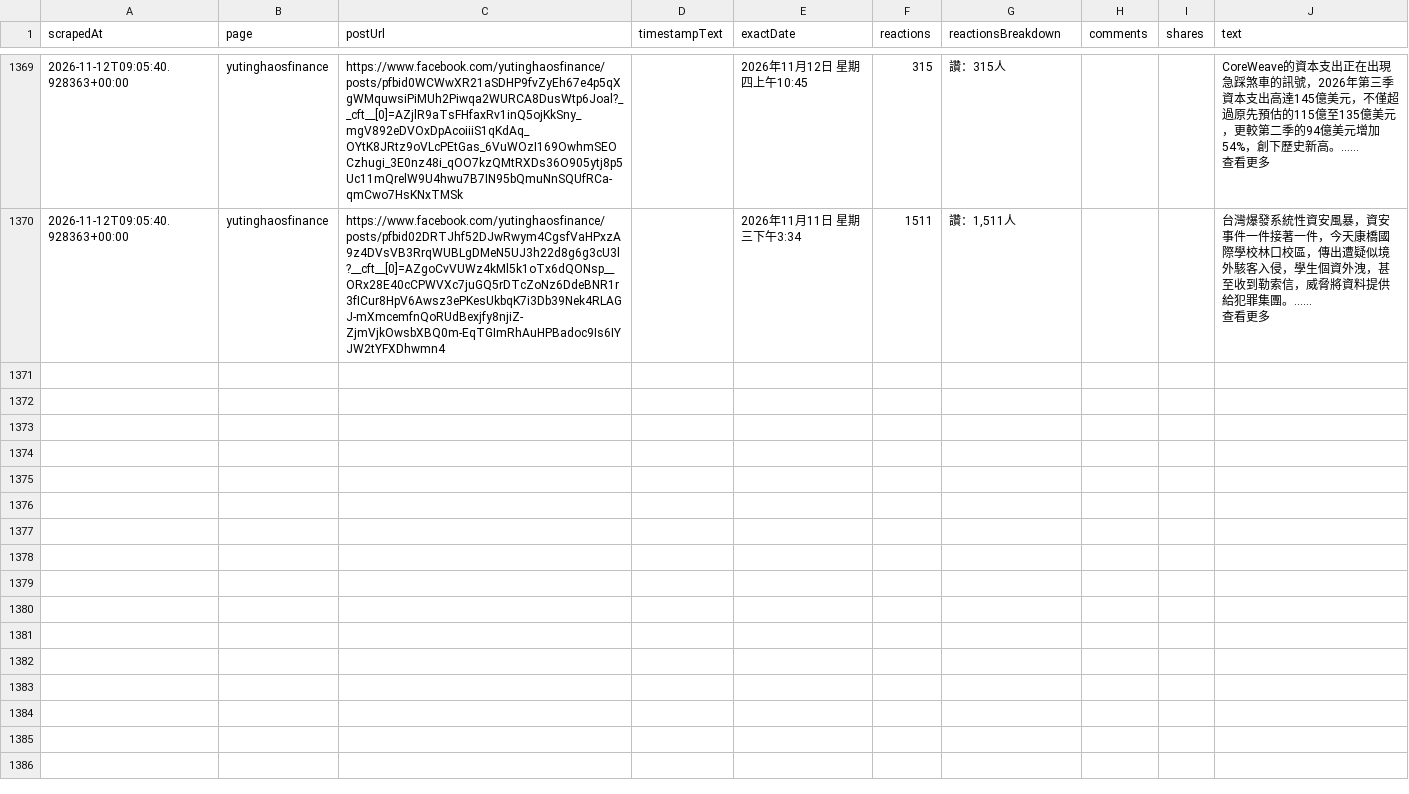
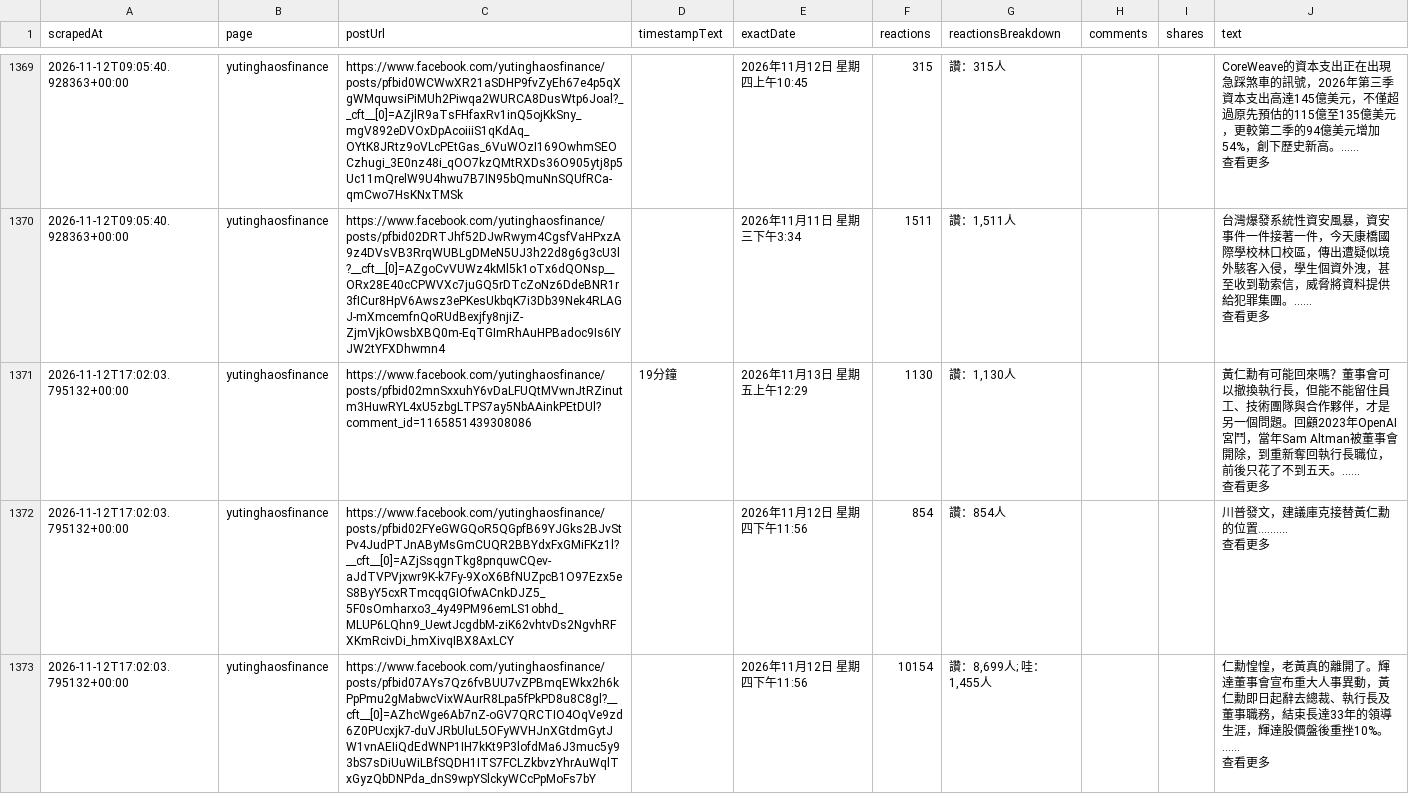
Before and after one commit to Evaline8485/TrendForceDashboard, a CSV file: csv/facebook/yutinghaosfinance.csv, drawn as a sheet; only a part is shown, gaps mark what is left out; ↵ is a line break in a cell; the diff covers the shown part only; the diff names each change by its address in the sheet, - before the commit and + after, or states it on an @@ line.

```diff
--- a/csv/facebook/yutinghaosfinance.csv
+++ b/csv/facebook/yutinghaosfinance.csv
+row 1371: 2026-11-12T17:02:03.795132+00:00 | yutinghaosfinance | https://www.facebook.com/yutinghaosfinance/posts/pfbid02mnSxxuhY6vDaLFUQtMVwnJtRZinutm3HuwRYL4xU5zbgLTPS7ay5NbAAinkPEtDUl?comment_id=1165851439308086 | 19分鐘 | 2026年11月13日 星期五上午12:29 | 1130 | 讚：1,130人 |  |  | 黃仁勳有可能回來嗎？董事會可以撤換執行長，但能不能留住員工、技術團隊與合作夥伴，才是另一個問題。回顧2023年OpenAI宮鬥，當年Sam Altman被董事會開除，到重新奪回執行長職位，前後只花了不到五天。…… ↵ 查看更多
+row 1372: 2026-11-12T17:02:03.795132+00:00 | yutinghaosfinance | https://www.facebook.com/yutinghaosfinance/posts/pfbid02FYeGWGQoR5QGpfB69YJGks2BJvStPv4JudPTJnAByMsGmCUQR2BBYdxFxGMiFKz1l?__cft__[0]=AZjSsqgnTkg8pnquwCQev-aJdTVPVjxwr9K-k7Fy-9XoX6BfNUZpcB1O97Ezx5eS8ByY5cxRTmcqqGIOfwACnkDJZ5_5F0sOmharxo3_4y49PM96emLS1obhd_MLUP6LQhn9_UewtJcgdbM-ziK62vhtvDs2NgvhRFXKmRcivDi_hmXivqIBX8AxLCY |  | 2026年11月12日 星期四下午11:56 | 854 | 讚：854人 |  |  | 川普發文，建議庫克接替黃仁勳的位置....…… ↵ 查看更多
+row 1373: 2026-11-12T17:02:03.795132+00:00 | yutinghaosfinance | https://www.facebook.com/yutinghaosfinance/posts/pfbid07AYs7Qz6fvBUU7vZPBmqEWkx2h6kPpPmu2gMabwcVixWAurR8Lpa5fPkPD8u8C8gl?__cft__[0]=AZhcWge6Ab7nZ-oGV7QRCTIO4OqVe9zd6Z0PUcxjk7-duVJRbUluL5OFyWVHJnXGtdmGytJW1vnAEIiQdEdWNP1IH7kKt9P3lofdMa6J3muc5y93bS7sDiUuWiLBfSQDH1ITS7FCLZkbvzYhrAuWqlTxGyzQbDNPda_dnS9wpYSlckyWCcPpMoFs7bY |  | 2026年11月12日 星期四下午11:56 | 10154 | 讚：8,699人; 哇：1,455人 |  |  | 仁勳惶惶，老黃真的離開了。輝達董事會宣布重大人事異動，黃仁勳即日起辭去總裁、執行長及董事職務，結束長達33年的領導生涯，輝達股價盤後重挫10%。…… ↵ 查看更多
```
Also changed, not shown: 2 added rows elsewhere in this file, 4 other files.
